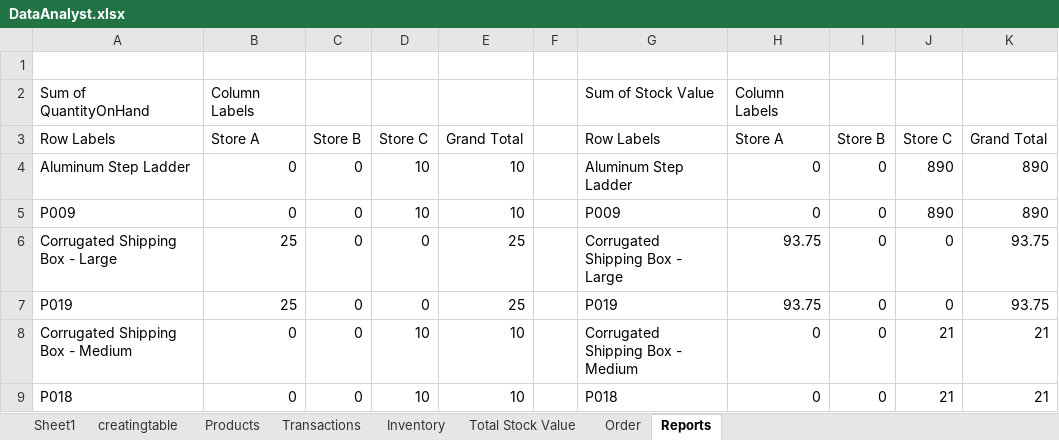
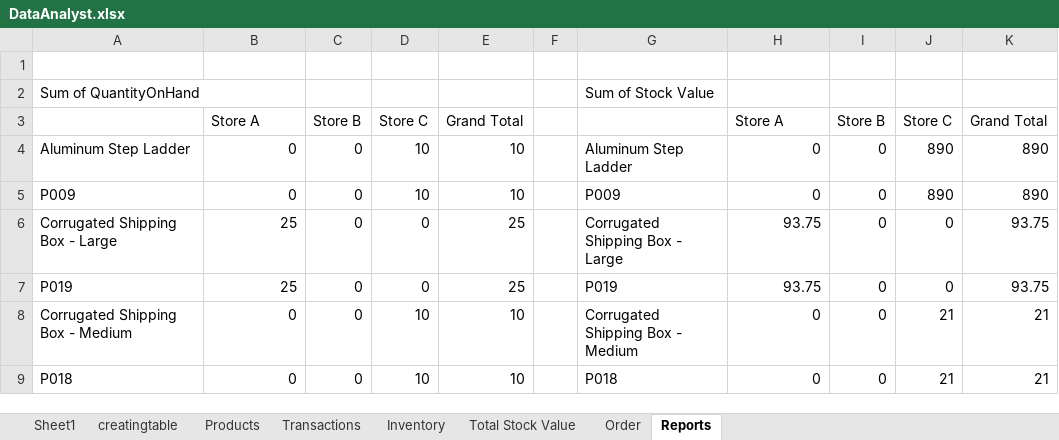
Before and after one commit to malikmcnish/Data, an Excel workbook: DataAnalyst.xlsx, sheet Reports, drawn as a sheet; only a part is shown; values as stored, in another font and other column widths than the file's, no borders; conditional formats not drawn; the diff names each change by its address in the sheet, - before the commit and + after, or states it on an @@ line.

Commit message:
Update DataAnalyst.xlsx
added formatting

```diff
--- a/DataAnalyst.xlsx (sheet Reports)
+++ b/DataAnalyst.xlsx (sheet Reports)
-B2: Column Labels
+B2: (empty)
-H2: Column Labels
+H2: (empty)
-A3: Row Labels
+A3: (empty)
-G3: Row Labels
+G3: (empty)
```
Also changed, not shown: sheet Order, charts or pictures.
